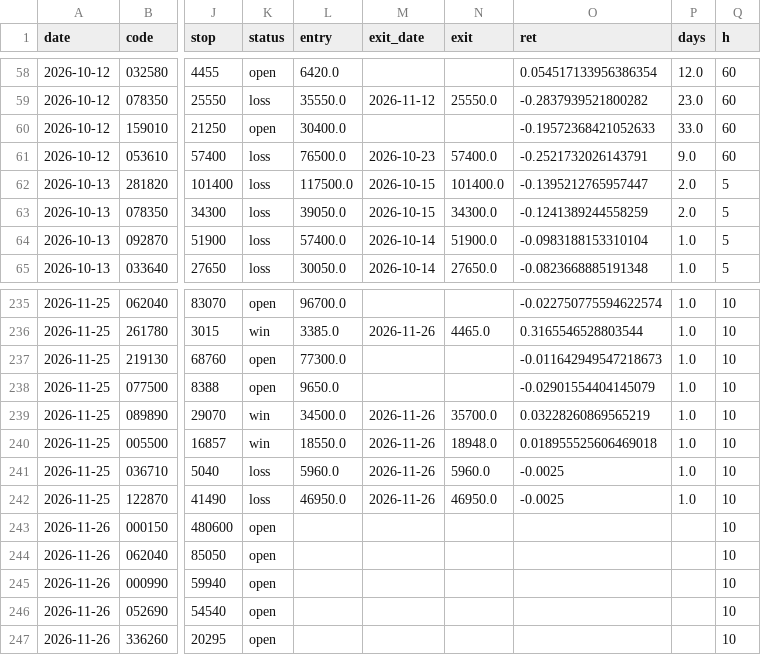
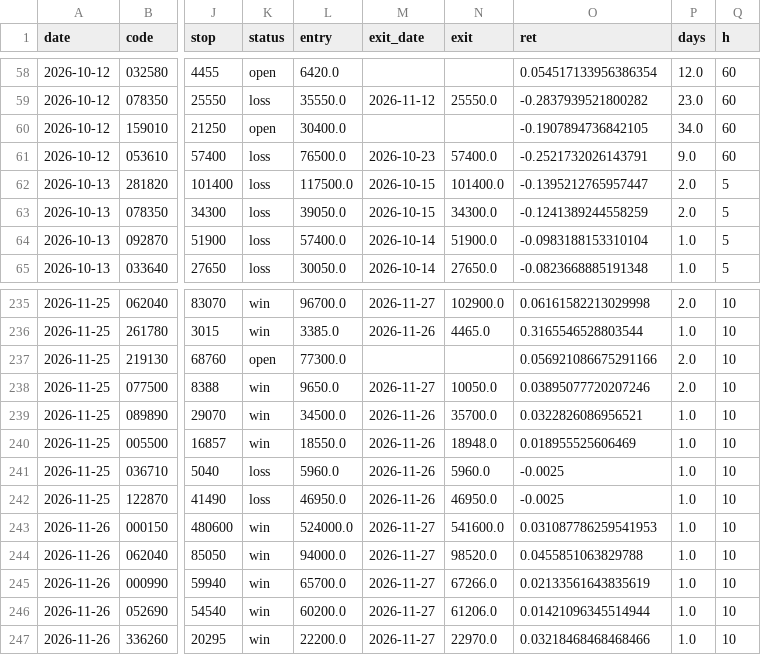
Before and after one commit to idenpark79-host/sugeupan, a CSV file: track/picks.csv, drawn as a sheet; only a part is shown, gaps mark what is left out; the diff covers the shown part only; the diff names each change by its address in the sheet, - before the commit and + after, or states it on an @@ line.

```diff
--- a/track/picks.csv
+++ b/track/picks.csv
-O60 (ret): -0.19572368421052633
+O60 (ret): -0.1907894736842105
-P60 (days): 33.0
+P60 (days): 34.0
-K235 (status): open
+K235 (status): win
-M235 (exit_date): (empty)
+M235 (exit_date): 2026-11-27
-N235 (exit): (empty)
+N235 (exit): 102900.0
-O235 (ret): -0.022750775594622574
+O235 (ret): 0.06161582213029998
-P235 (days): 1.0
+P235 (days): 2.0
-O237 (ret): -0.011642949547218673
+O237 (ret): 0.056921086675291166
-P237:P238 (days): 1.0
+P237:P238 (days): 2.0
-K238 (status): open
+K238 (status): win
-M238 (exit_date): (empty)
+M238 (exit_date): 2026-11-27
-N238 (exit): (empty)
+N238 (exit): 10050.0
-O238 (ret): -0.02901554404145079
+O238 (ret): 0.03895077720207246
-O239 (ret): 0.03228260869565219
+O239 (ret): 0.0322826086956521
-O240 (ret): 0.018955525606469018
+O240 (ret): 0.018955525606469
-K243:K247 (status): open
+K243:K247 (status): win
-L243 (entry): (empty)
+L243 (entry): 524000.0
-M243:M247 (exit_date): (empty)
+M243:M247 (exit_date): 2026-11-27
-N243 (exit): (empty)
+N243 (exit): 541600.0
-O243 (ret): (empty)
+O243 (ret): 0.031087786259541953
-P243:P247 (days): (empty)
+P243:P247 (days): 1.0
-L244 (entry): (empty)
+L244 (entry): 94000.0
-N244 (exit): (empty)
+N244 (exit): 98520.0
-O244 (ret): (empty)
+O244 (ret): 0.0455851063829788
-L245 (entry): (empty)
+L245 (entry): 65700.0
-N245 (exit): (empty)
+N245 (exit): 67266.0
-O245 (ret): (empty)
+O245 (ret): 0.02133561643835619
-L246 (entry): (empty)
+L246 (entry): 60200.0
-N246 (exit): (empty)
+N246 (exit): 61206.0
-O246 (ret): (empty)
+O246 (ret): 0.01421096345514944
-L247 (entry): (empty)
+L247 (entry): 22200.0
-N247 (exit): (empty)
+N247 (exit): 22970.0
-O247 (ret): (empty)
+O247 (ret): 0.03218468468468466
```
Also changed, not shown: 4 added rows and 73 edited cells elsewhere in this file, 2 other files.
